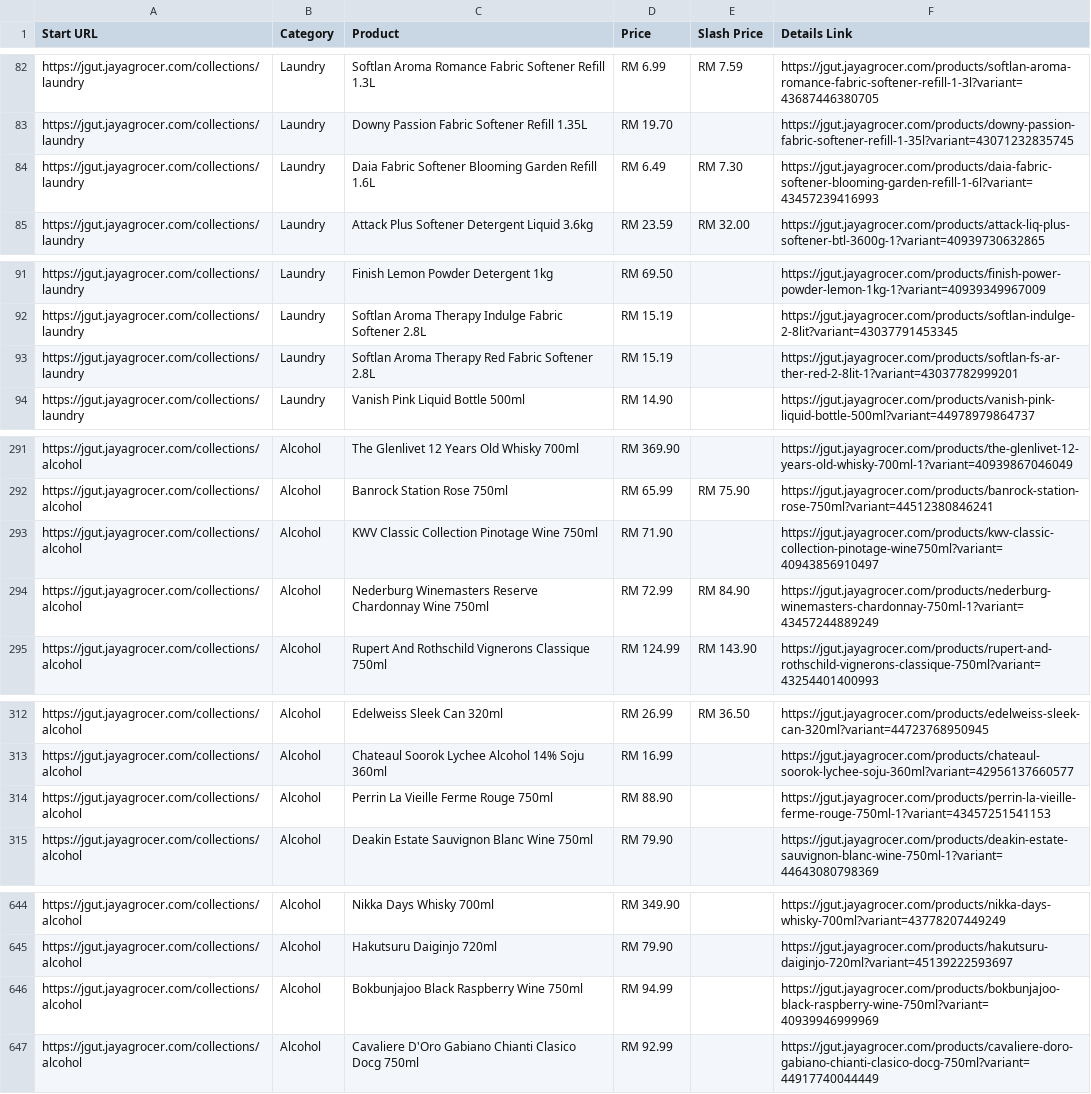
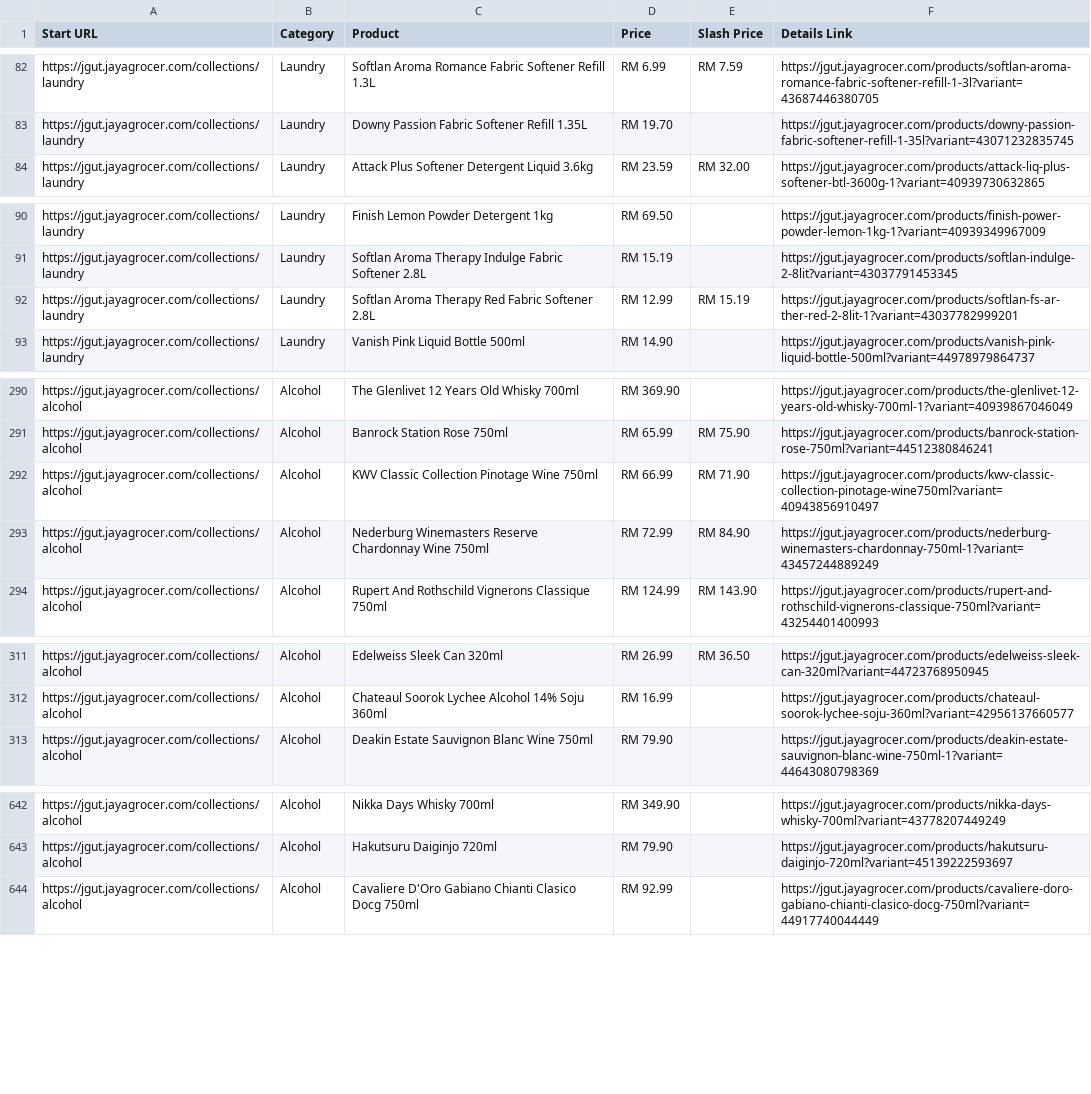
Before and after one commit to LeeMeng2020/supermarts, a CSV file: raw_data/jaya_one_thread_4.csv, drawn as a sheet; only a part is shown, gaps mark what is left out; the diff covers the shown part only.

```diff
--- a/raw_data/jaya_one_thread_4.csv
+++ b/raw_data/jaya_one_thread_4.csv
@@ -83,3 +83,2 @@ https://jgut.jayagrocer.com/collections/laundry,Laundry,Softlan Aroma Romance Fa
 https://jgut.jayagrocer.com/collections/laundry,Laundry,Downy Passion Fabric Softener Refill 1.35L,RM 19.70,,https://jgut.jayagrocer.com/products/downy-passion-fabric-softener-refill-1-35l?variant=43071232835745
-https://jgut.jayagrocer.com/collections/laundry,Laundry,Daia Fabric Softener Blooming Garden Refill 1.6L,RM 6.49,RM 7.30,https://jgut.jayagrocer.com/products/daia-fabric-softener-blooming-garden-refill-1-6l?variant=43457239416993
 https://jgut.jayagrocer.com/collections/laundry,Laundry,Attack Plus Softener Detergent Liquid 3.6kg,RM 23.59,RM 32.00,https://jgut.jayagrocer.com/products/attack-liq-plus-softener-btl-3600g-1?variant=40939730632865
@@ -92,3 +91,3 @@ https://jgut.jayagrocer.com/collections/laundry,Laundry,Finish Lemon Powder Dete
 https://jgut.jayagrocer.com/collections/laundry,Laundry,Softlan Aroma Therapy Indulge Fabric Softener 2.8L,RM 15.19,,https://jgut.jayagrocer.com/products/softlan-indulge-2-8lit?variant=43037791453345
-https://jgut.jayagrocer.com/collections/laundry,Laundry,Softlan Aroma Therapy Red Fabric Softener 2.8L,RM 15.19,,https://jgut.jayagrocer.com/products/softlan-fs-ar-ther-red-2-8lit-1?variant=43037782999201
+https://jgut.jayagrocer.com/collections/laundry,Laundry,Softlan Aroma Therapy Red Fabric Softener 2.8L,RM 12.99,RM 15.19,https://jgut.jayagrocer.com/products/softlan-fs-ar-ther-red-2-8lit-1?variant=43037782999201
 https://jgut.jayagrocer.com/collections/laundry,Laundry,Vanish Pink Liquid Bottle 500ml,RM 14.90,,https://jgut.jayagrocer.com/products/vanish-pink-liquid-bottle-500ml?variant=44978979864737
@@ -292,3 +291,3 @@ https://jgut.jayagrocer.com/collections/alcohol,Alcohol,The Glenlivet 12 Years O
 https://jgut.jayagrocer.com/collections/alcohol,Alcohol,Banrock Station Rose 750ml,RM 65.99,RM 75.90,https://jgut.jayagrocer.com/products/banrock-station-rose-750ml?variant=44512380846241
-https://jgut.jayagrocer.com/collections/alcohol,Alcohol,KWV Classic Collection Pinotage Wine 750ml,RM 71.90,,https://jgut.jayagrocer.com/products/kwv-classic-collection-pinotage-wine750ml?variant=40943856910497
+https://jgut.jayagrocer.com/collections/alcohol,Alcohol,KWV Classic Collection Pinotage Wine 750ml,RM 66.99,RM 71.90,https://jgut.jayagrocer.com/products/kwv-classic-collection-pinotage-wine750ml?variant=40943856910497
 https://jgut.jayagrocer.com/collections/alcohol,Alcohol,Nederburg Winemasters Reserve Chardonnay Wine 750ml,RM 72.99,RM 84.90,https://jgut.jayagrocer.com/products/nederburg-winemasters-chardonnay-750ml-1?variant=43457244889249
@@ -313,3 +312,2 @@ https://jgut.jayagrocer.com/collections/alcohol,Alcohol,Edelweiss Sleek Can 320m
 https://jgut.jayagrocer.com/collections/alcohol,Alcohol,Chateaul Soorok Lychee Alcohol 14% Soju 360ml,RM 16.99,,https://jgut.jayagrocer.com/products/chateaul-soorok-lychee-soju-360ml?variant=42956137660577
-https://jgut.jayagrocer.com/collections/alcohol,Alcohol,Perrin La Vieille Ferme Rouge 750ml,RM 88.90,,https://jgut.jayagrocer.com/products/perrin-la-vieille-ferme-rouge-750ml-1?variant=43457251541153
 https://jgut.jayagrocer.com/collections/alcohol,Alcohol,Deakin Estate Sauvignon Blanc Wine 750ml,RM 79.90,,https://jgut.jayagrocer.com/products/deakin-estate-sauvignon-blanc-wine-750ml-1?variant=44643080798369
@@ -645,3 +643,2 @@ https://jgut.jayagrocer.com/collections/alcohol,Alcohol,Nikka Days Whisky 700ml,
 https://jgut.jayagrocer.com/collections/alcohol,Alcohol,Hakutsuru Daiginjo 720ml,RM 79.90,,https://jgut.jayagrocer.com/products/hakutsuru-daiginjo-720ml?variant=45139222593697
-https://jgut.jayagrocer.com/collections/alcohol,Alcohol,Bokbunjajoo Black Raspberry Wine 750ml,RM 94.99,,https://jgut.jayagrocer.com/products/bokbunjajoo-black-raspberry-wine-750ml?variant=40939946999969
 https://jgut.jayagrocer.com/collections/alcohol,Alcohol,Cavaliere D'Oro Gabiano Chianti Clasico Docg 750ml,RM 92.99,,https://jgut.jayagrocer.com/products/cavaliere-doro-gabiano-chianti-clasico-docg-750ml?variant=44917740044449
```
Also changed, not shown: 1 moved row and 2 edited cells elsewhere in this file.
